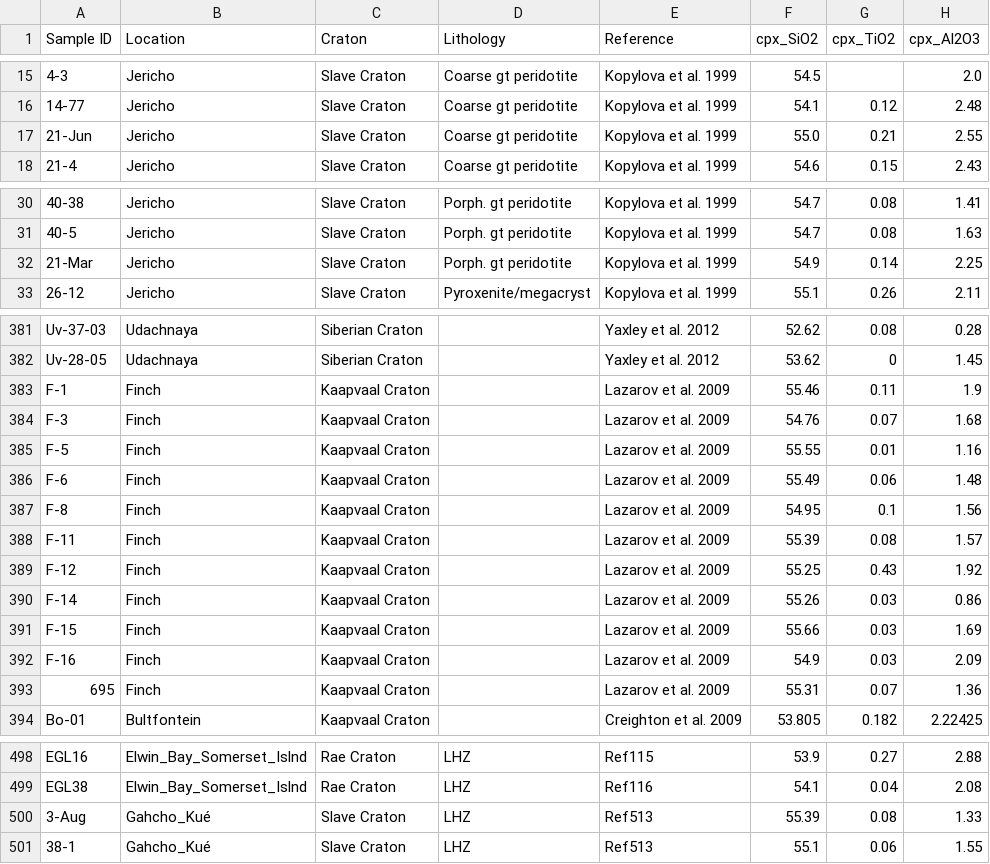
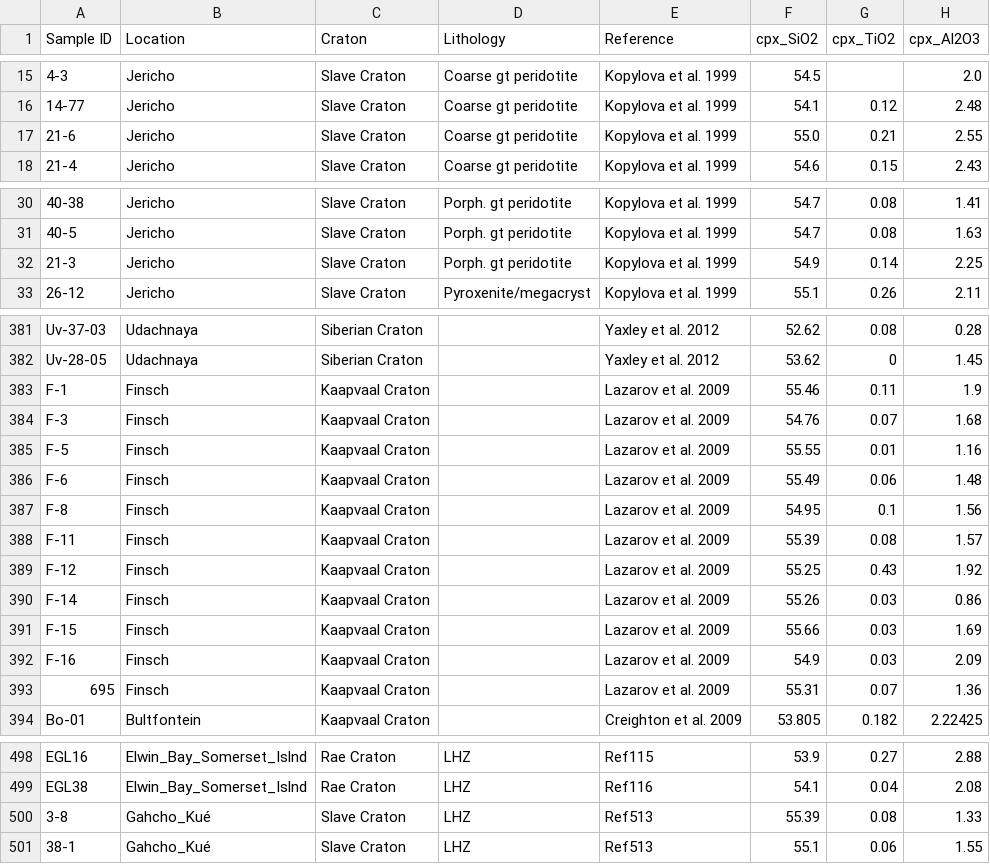
Before and after one commit to Hygrohodos/Peridotite_p-T-fO2, a CSV file: data/master/xenolith_geochem.csv, drawn as a sheet; only a part is shown, gaps mark what is left out; the diff names each change by its address in the sheet, - before the commit and + after, or states it on an @@ line.

Commit message:
Fix Excel date-mangled sample IDs and Finsch spelling
- 21-Jun -> 21-6, 21-Mar -> 21-3 (Jericho, Kopylova et al. 1999) and
  3-Aug -> 3-8 (Gahcho Kue) in xenolith_geochem.csv; no other
  date-like IDs found in data/.
- Finch -> Finsch (Lazarov et al. 2009 samples) in the geochemistry,
  kimberlite_locations.csv and kimberlite_localities.geojson; the duplicate
  Finch row in locations.csv is merged into Finsch.

```diff
--- a/data/master/xenolith_geochem.csv
+++ b/data/master/xenolith_geochem.csv
-A17 (Sample ID): 21-Jun
+A17 (Sample ID): 21-6
-A32 (Sample ID): 21-Mar
+A32 (Sample ID): 21-3
-B383:B393 (Location): Finch
+B383:B393 (Location): Finsch
-A500 (Sample ID): 3-Aug
+A500 (Sample ID): 3-8
```
Also changed, not shown: data/locations.csv, data/master/kimberlite_locations.csv, 1 other file.
